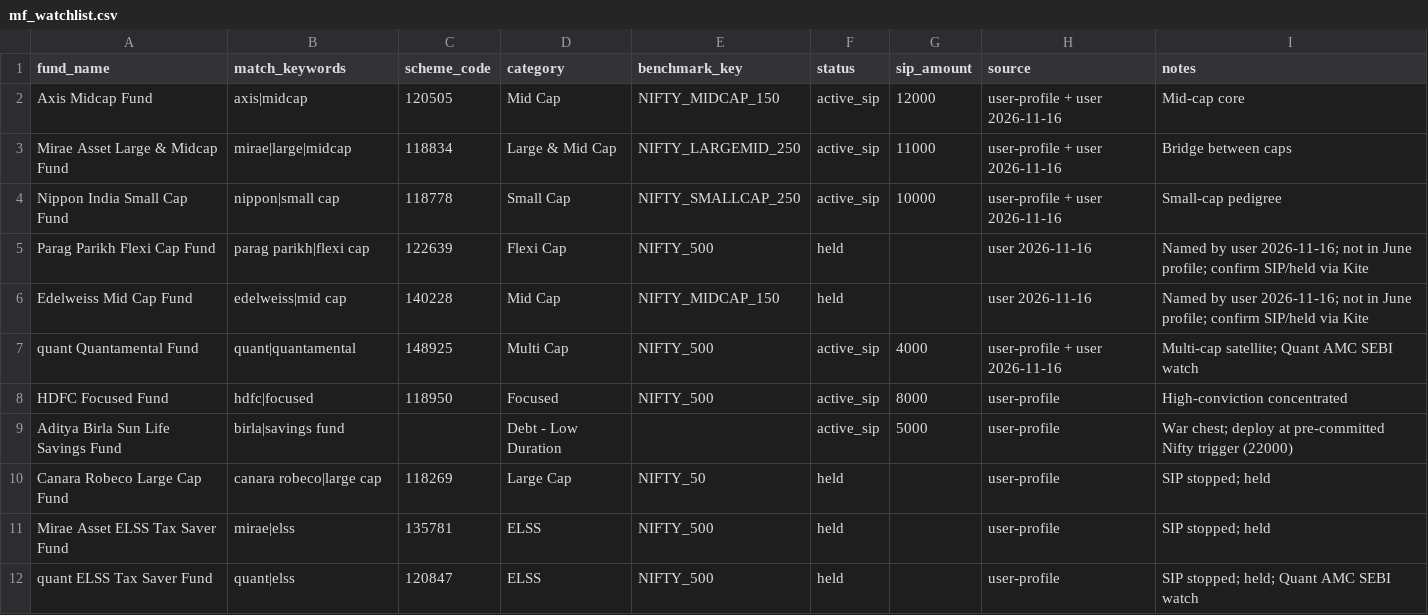
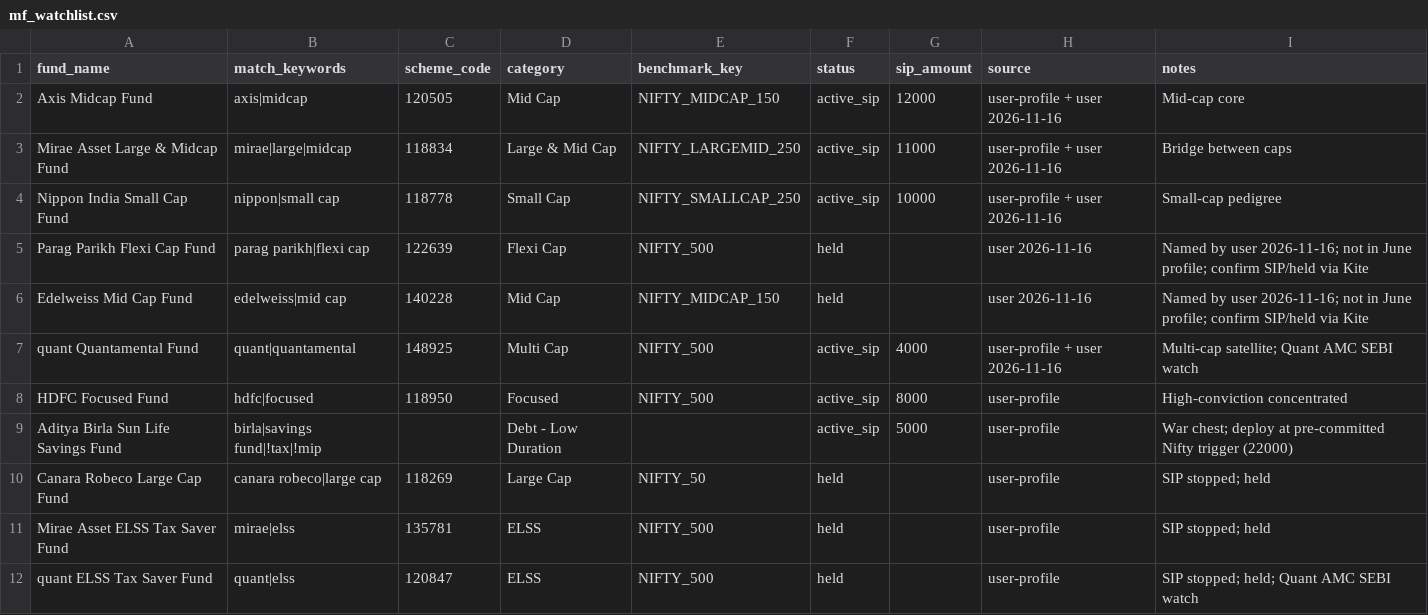
Before and after one commit to ashutoshacharya1996/financial-research-brain, a CSV file: 01_UNIVERSE/mf_watchlist.csv, drawn as a sheet.

```diff
--- a/01_UNIVERSE/mf_watchlist.csv
+++ b/01_UNIVERSE/mf_watchlist.csv
@@ -8,3 +8,3 @@ quant Quantamental Fund,quant|quantamental,148925,Multi Cap,NIFTY_500,active_sip
 HDFC Focused Fund,hdfc|focused,118950,Focused,NIFTY_500,active_sip,8000,user-profile,High-conviction concentrated
-Aditya Birla Sun Life Savings Fund,birla|savings fund,,Debt - Low Duration,,active_sip,5000,user-profile,War chest; deploy at pre-committed Nifty trigger (22000)
+Aditya Birla Sun Life Savings Fund,birla|savings fund|!tax|!mip,,Debt - Low Duration,,active_sip,5000,user-profile,War chest; deploy at pre-committed Nifty trigger (22000)
 Canara Robeco Large Cap Fund,canara robeco|large cap,118269,Large Cap,NIFTY_50,held,,user-profile,SIP stopped; held
```
Also changed, not shown: 4 other files.
